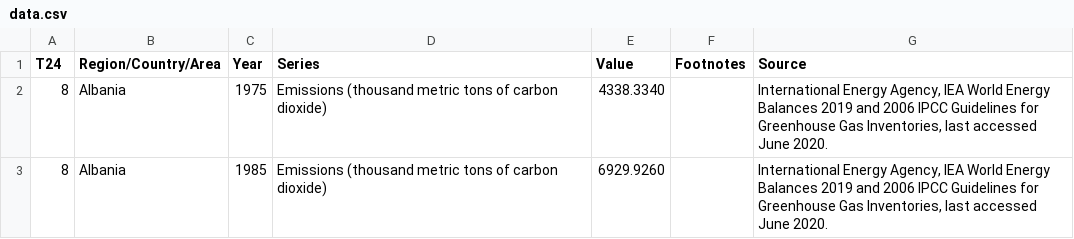
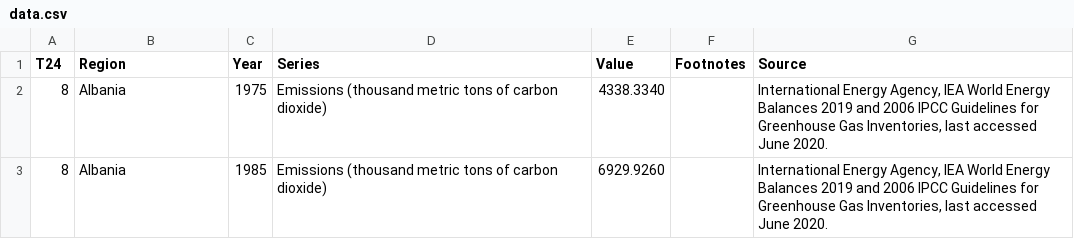
Before and after one commit to gauthierginier/API_flask_cloud, a CSV file: data.csv, drawn as a sheet; only a part is shown.

```diff
--- a/data.csv
+++ b/data.csv
@@ -1,2 +1,2 @@
-T24,Region/Country/Area,Year,Series,Value,Footnotes,Source
+T24,Region,Year,Series,Value,Footnotes,Source
 8,Albania,1975,Emissions (thousand metric tons of carbon dioxide),4338.3340,,"International Energy Agency, IEA World Energy Balances 2019 and 2006 IPCC Guidelines for Greenhouse Gas Inventories, last accessed June 2020."
```
Also changed, not shown: 1 other file.
